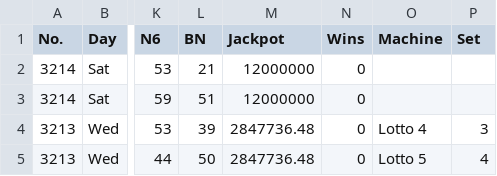
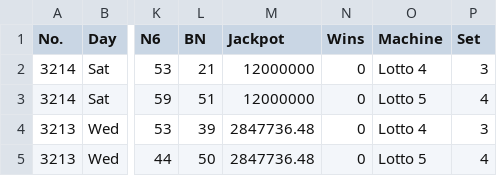
Before and after one commit to muckypaws/lottery-data, a CSV file: lotto_results.csv, drawn as a sheet; only a part is shown, gaps mark what is left out; the diff names each change by its address in the sheet, - before the commit and + after, or states it on an @@ line.

Commit message:
11/10/2026 Results

```diff
--- a/lotto_results.csv
+++ b/lotto_results.csv
-O2 (Machine): (empty)
+O2 (Machine): Lotto 4
-P2 (Set): (empty)
+P2 (Set): 3
-O3 (Machine): (empty)
+O3 (Machine): Lotto 5
-P3 (Set): (empty)
+P3 (Set): 4
```
Also changed, not shown: lotto_prizes.csv, 2 other files.
